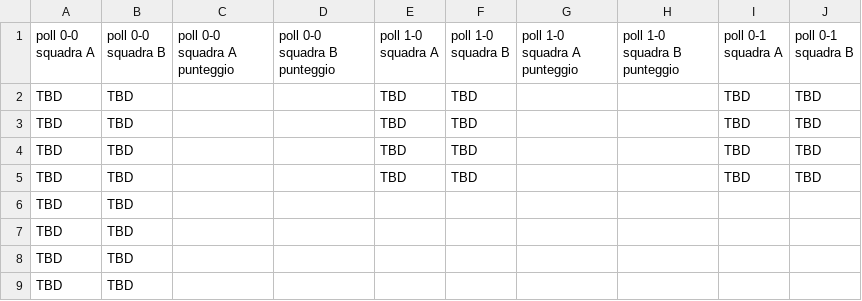
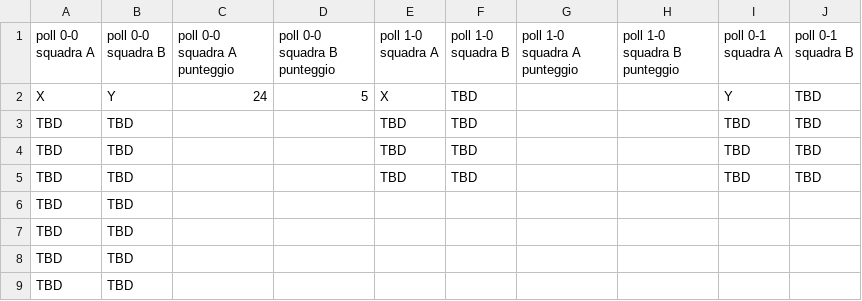
Before and after one commit to ChurchGame/ChurchGame.github.io, a CSV file: risultati.csv, drawn as a sheet; only a part is shown; the diff names each change by its address in the sheet, - before the commit and + after, or states it on an @@ line.

Commit message:
Update risultati.csv

```diff
--- a/risultati.csv
+++ b/risultati.csv
-A2 (poll 0-0 squadra A): TBD
+A2 (poll 0-0 squadra A): X
-B2 (poll 0-0 squadra B): TBD
+B2 (poll 0-0 squadra B): Y
-C2 (poll 0-0 squadra A punteggio): (empty)
+C2 (poll 0-0 squadra A punteggio): 24
-D2 (poll 0-0 squadra B punteggio): (empty)
+D2 (poll 0-0 squadra B punteggio): 5
-E2 (poll 1-0 squadra A): TBD
+E2 (poll 1-0 squadra A): X
-I2 (poll 0-1 squadra A): TBD
+I2 (poll 0-1 squadra A): Y
```
